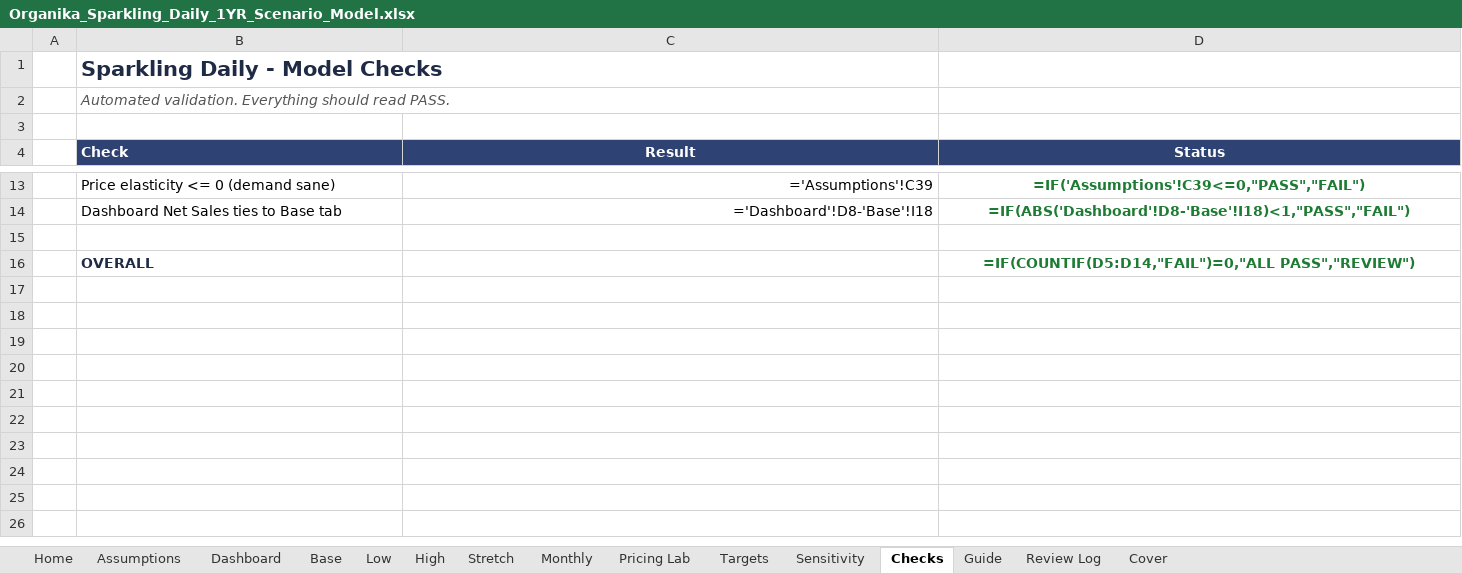
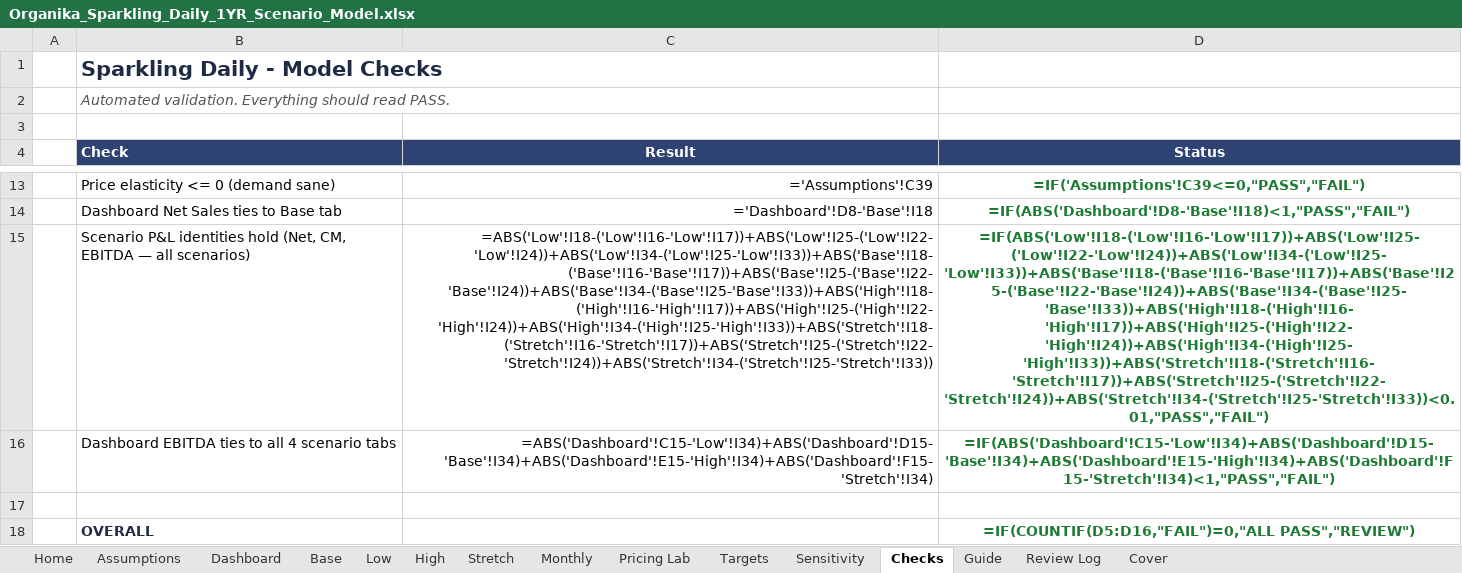
Before and after one commit to louisnto-cloud/my-first-project, an Excel workbook: Organika_Sparkling_Daily_1YR_Scenario_Model.xlsx, sheet Checks, drawn as a sheet; only a part is shown, gaps mark what is left out; values as stored, in another font and other column widths than the file's, no borders; formulas without a stored value are shown as written; conditional formats not drawn; addresses are those after the commit; the diff names each change by its address in the sheet, - before the commit and + after, or states it on an @@ line.

```diff
--- a/Organika_Sparkling_Daily_1YR_Scenario_Model.xlsx (sheet Checks)
+++ b/Organika_Sparkling_Daily_1YR_Scenario_Model.xlsx (sheet Checks)
+row 15:  | Scenario P&L identities hold (Net, CM, EBITDA — all scenarios) | =ABS('Low'!I18-('Low'!I16-'Low'!I17))+ABS('Low'!I25-('Low'!I22-'Low'!I24))+ABS('Low'!I34-('Low'!I25-'Low'!I33))+ABS('Base'!I18-('Base'!I16-'Base'!I17))+ABS('Base'!I25-('Base'!I22-'Base'!I24))+ABS('Base'!I34-('Base'!I25-'Base'!I33))+ABS('High'!I18-('High'!I16-'High'!I17))+ABS('High'!I25-('High'!I22-'High'!I24))+ABS('High'!I34-('High'!I25-'High'!I33))+ABS('Stretch'!I18-('Stretch'!I16-'Stretch'!I17))+ABS('Stretch'!I25-('Stretch'!I22-'Stretch'!I24))+ABS('Stretch'!I34-('Stretch'!I25-'Stretch'!I33)) | =IF(ABS('Low'!I18-('Low'!I16-'Low'!I17))+ABS('Low'!I25-('Low'!I22-'Low'!I24))+ABS('Low'!I34-('Low'!I25-'Low'!I33))+ABS('Base'!I18-('Base'!I16-'Base'!I17))+ABS('Base'!I25-('Base'!I22-'Base'!I24))+ABS('Base'!I34-('Base'!I25-'Base'!I33))+ABS('High'!I18-('High'!I16-'High'!I17))+ABS('High'!I25-('High'!I22-'High'!I24))+ABS('High'!I34-('High'!I25-'High'!I33))+ABS('Stretch'!I18-('Stretch'!I16-'Stretch'!I17))+ABS('Stretch'!I25-('Stretch'!I22-'Stretch'!I24))+ABS('Stretch'!I34-('Stretch'!I25-'Stretch'!I33))<0.01,"PASS","FAIL")
+row 16:  | Dashboard EBITDA ties to all 4 scenario tabs | =ABS('Dashboard'!C15-'Low'!I34)+ABS('Dashboard'!D15-'Base'!I34)+ABS('Dashboard'!E15-'High'!I34)+ABS('Dashboard'!F15-'Stretch'!I34) | =IF(ABS('Dashboard'!C15-'Low'!I34)+ABS('Dashboard'!D15-'Base'!I34)+ABS('Dashboard'!E15-'High'!I34)+ABS('Dashboard'!F15-'Stretch'!I34)<1,"PASS","FAIL")
-D18 (Status): =IF(COUNTIF(D5:D14,"FAIL")=0,"ALL PASS","REVIEW")
+D18 (Status): =IF(COUNTIF(D5:D16,"FAIL")=0,"ALL PASS","REVIEW")
```
Also changed, not shown: 2 other files.
